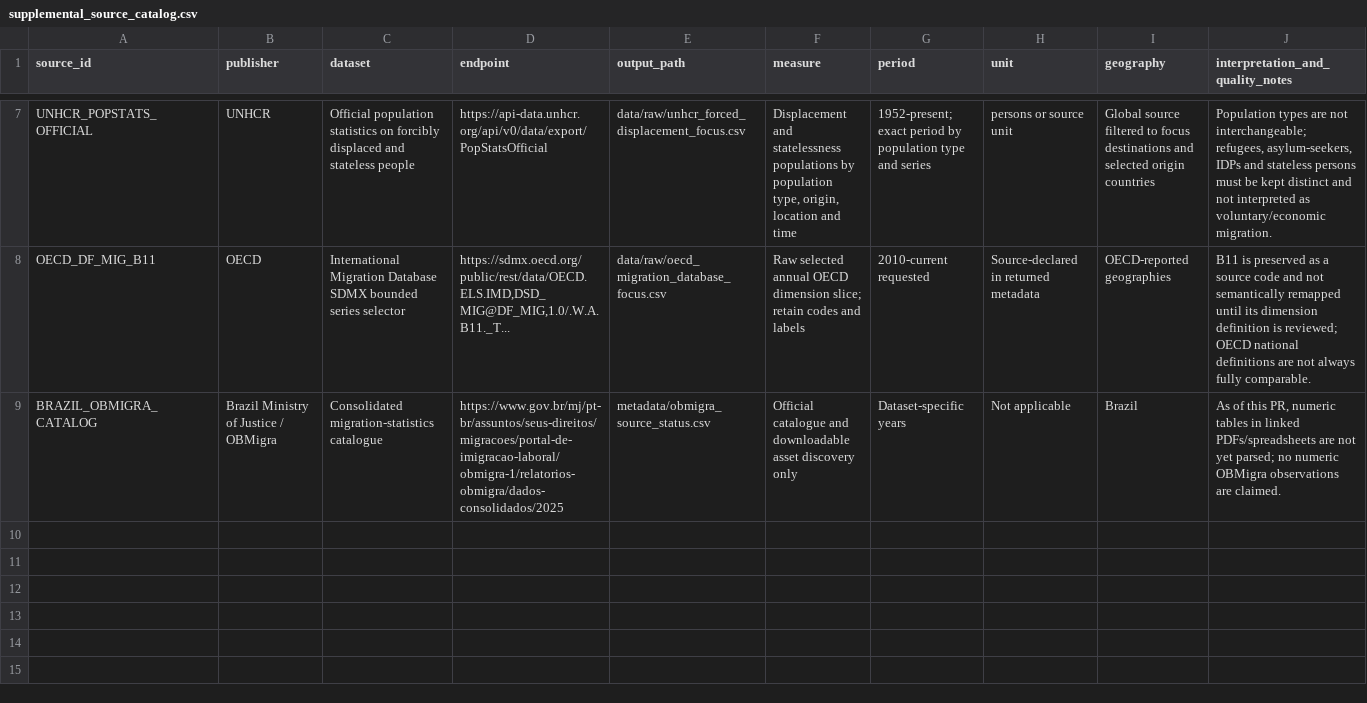
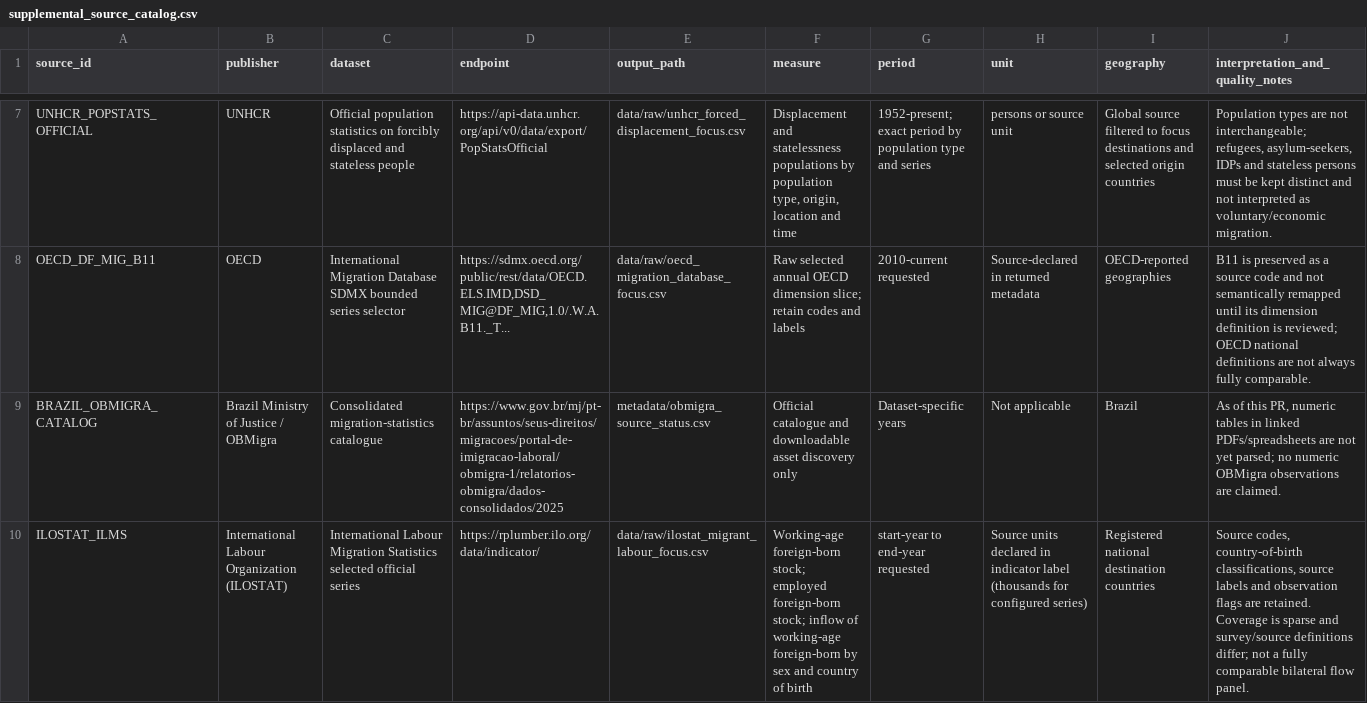
Before and after one commit to schnozenstein/eom-migration-model, a CSV file: metadata/supplemental_source_catalog.csv, drawn as a sheet; only a part is shown, gaps mark what is left out; the diff names each change by its address in the sheet, - before the commit and + after, or states it on an @@ line.

Commit message:
Catalog official ILOSTAT migration labour indicators

```diff
--- a/metadata/supplemental_source_catalog.csv
+++ b/metadata/supplemental_source_catalog.csv
+row 10: ILOSTAT_ILMS | International Labour Organization (ILOSTAT) | International Labour Migration Statistics selected official series | https://rplumber.ilo.org/data/indicator/ | data/raw/ilostat_migrant_labour_focus.csv | Working-age foreign-born stock; employed foreign-born stock; inflow of working-age foreign-born by sex and country of birth | start-year to end-year requested | Source units declared in indicator label (thousands for configured series) | Registered national destination countries | Source codes, country-of-birth classifications, source labels and observation flags are retained. Coverage is sparse and survey/source definitions differ; not a fully comparable bilateral flow panel.
```
